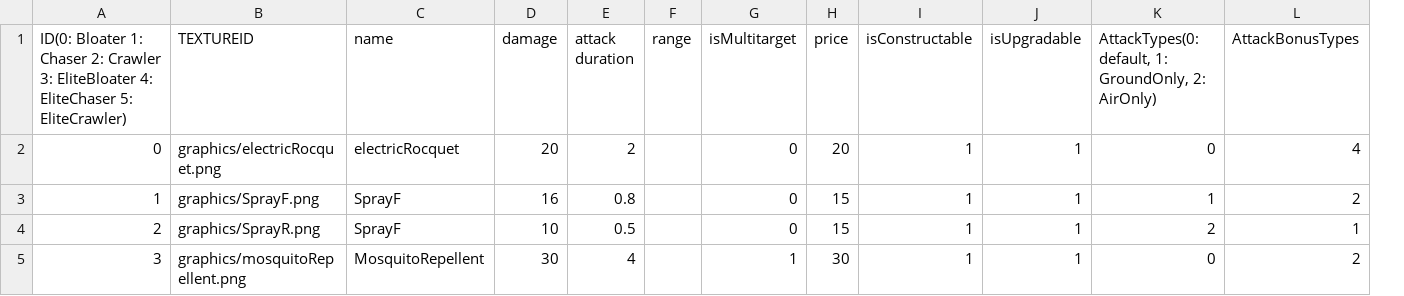
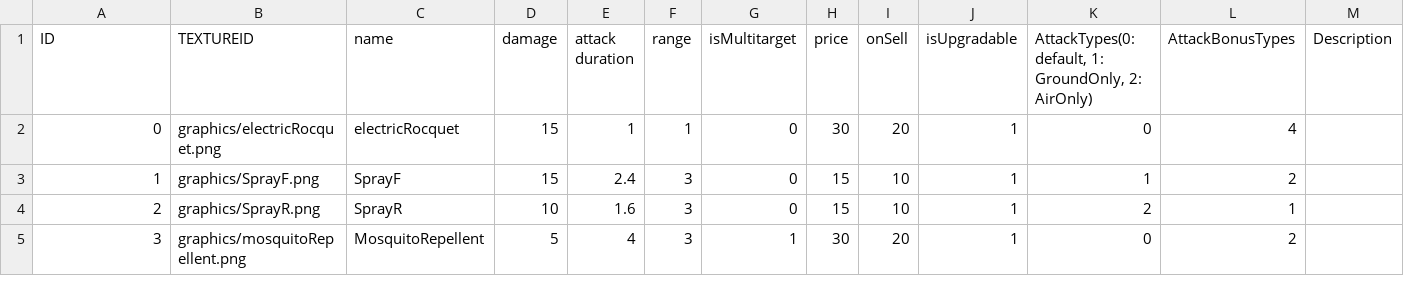
Before and after one commit to Thirdwave03/SFML_personal, a CSV file: PersoanlProject_SFML/PS_SFMLFramework Bin/tables/tower_table.csv, drawn as a sheet; removed rows and columns are numbered as before the commit, all else as after; the diff names each change by its address in the sheet, - before the commit and + after, or states it on an @@ line.

```diff
--- a/PersoanlProject_SFML/PS_SFMLFramework Bin/tables/tower_table.csv
+++ b/PersoanlProject_SFML/PS_SFMLFramework Bin/tables/tower_table.csv
-column I (isConstructable), rows 2-5: all 1
+column I (onSell), rows 2-5: 20 | 10 | 10 | 20
+column M (Description), empty
-A1: ID(0: Bloater 1: Chaser 2: Crawler 3: EliteBloater 4: EliteChaser 5: EliteCrawler)
+A1: ID
-D2 (damage): 20
+D2 (damage): 15
-E2 (attack duration): 2
+E2 (attack duration): 1
-F2 (range): (empty)
+F2 (range): 1
-H2 (price): 20
+H2 (price): 30
-D3 (damage): 16
+D3 (damage): 15
-E3 (attack duration): 0.8
+E3 (attack duration): 2.4
-F3:F5 (range): (empty)
+F3:F5 (range): 3
-C4 (name): SprayF
+C4 (name): SprayR
-E4 (attack duration): 0.5
+E4 (attack duration): 1.6
-D5 (damage): 30
+D5 (damage): 5
```
Also changed, not shown: 9 other files.
